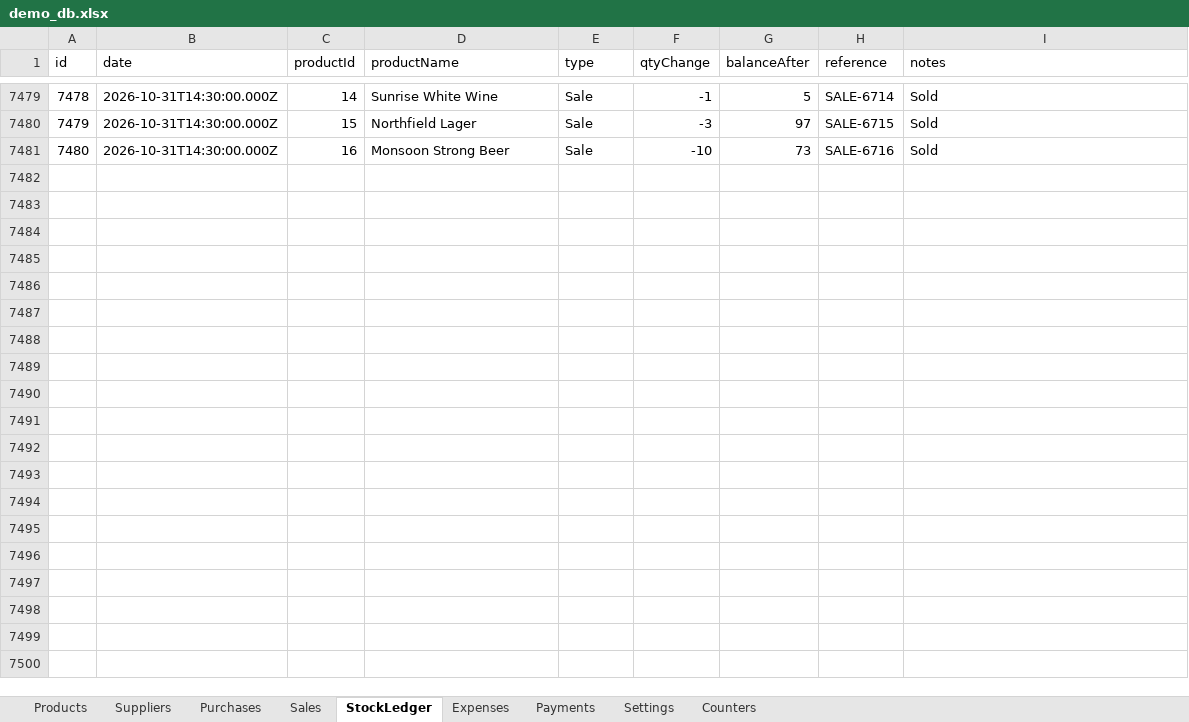
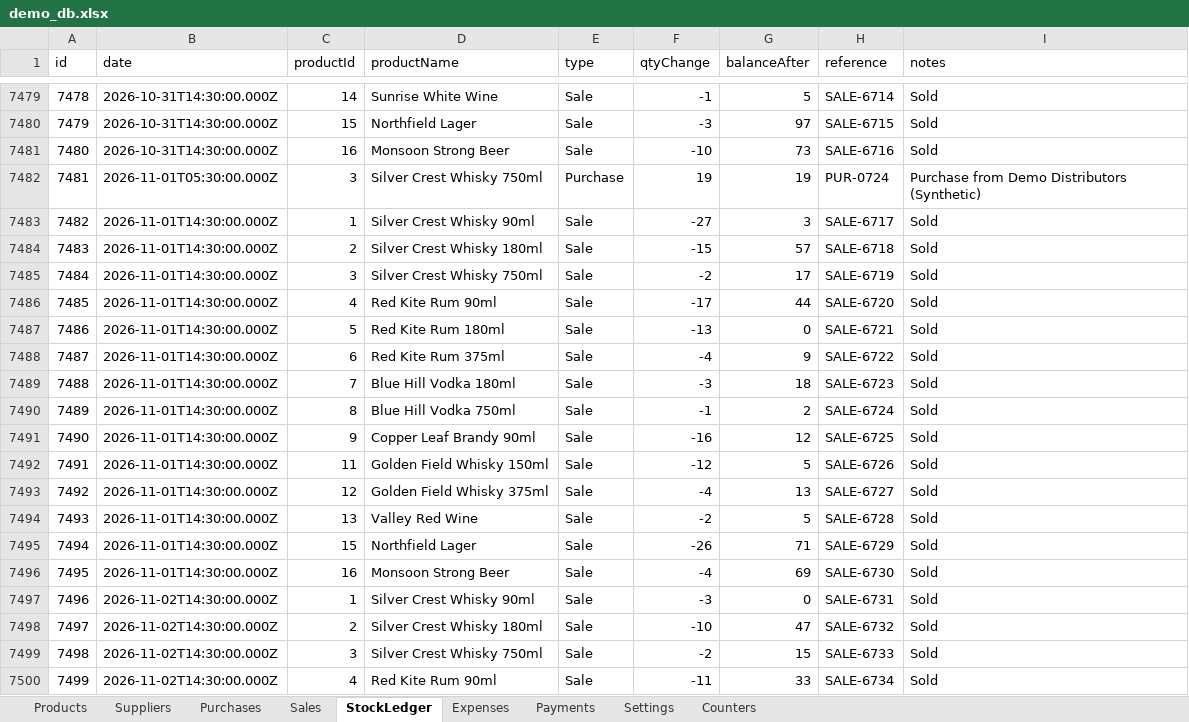
Before and after one commit to ashashree2000/selfsense, an Excel workbook: app/data/demo_db.xlsx, sheet StockLedger, drawn as a sheet; only a part is shown, gaps mark what is left out; values as stored, in another font and other column widths than the file's, no borders; the diff covers the shown part only; the diff names each change by its address in the sheet, - before the commit and + after, or states it on an @@ line.

```diff
--- a/app/data/demo_db.xlsx (sheet StockLedger)
+++ b/app/data/demo_db.xlsx (sheet StockLedger)
+row 7482: 7481 | 2026-11-01T05:30:00.000Z | 3 | Silver Crest Whisky 750ml | Purchase | 19 | 19 | PUR-0724 | Purchase from Demo Distributors (Synthetic)
+row 7483: 7482 | 2026-11-01T14:30:00.000Z | 1 | Silver Crest Whisky 90ml | Sale | -27 | 3 | SALE-6717 | Sold
+row 7484: 7483 | 2026-11-01T14:30:00.000Z | 2 | Silver Crest Whisky 180ml | Sale | -15 | 57 | SALE-6718 | Sold
+row 7485: 7484 | 2026-11-01T14:30:00.000Z | 3 | Silver Crest Whisky 750ml | Sale | -2 | 17 | SALE-6719 | Sold
+row 7486: 7485 | 2026-11-01T14:30:00.000Z | 4 | Red Kite Rum 90ml | Sale | -17 | 44 | SALE-6720 | Sold
+row 7487: 7486 | 2026-11-01T14:30:00.000Z | 5 | Red Kite Rum 180ml | Sale | -13 | 0 | SALE-6721 | Sold
+row 7488: 7487 | 2026-11-01T14:30:00.000Z | 6 | Red Kite Rum 375ml | Sale | -4 | 9 | SALE-6722 | Sold
+row 7489: 7488 | 2026-11-01T14:30:00.000Z | 7 | Blue Hill Vodka 180ml | Sale | -3 | 18 | SALE-6723 | Sold
+row 7490: 7489 | 2026-11-01T14:30:00.000Z | 8 | Blue Hill Vodka 750ml | Sale | -1 | 2 | SALE-6724 | Sold
+row 7491: 7490 | 2026-11-01T14:30:00.000Z | 9 | Copper Leaf Brandy 90ml | Sale | -16 | 12 | SALE-6725 | Sold
+row 7492: 7491 | 2026-11-01T14:30:00.000Z | 11 | Golden Field Whisky 150ml | Sale | -12 | 5 | SALE-6726 | Sold
+row 7493: 7492 | 2026-11-01T14:30:00.000Z | 12 | Golden Field Whisky 375ml | Sale | -4 | 13 | SALE-6727 | Sold
+row 7494: 7493 | 2026-11-01T14:30:00.000Z | 13 | Valley Red Wine | Sale | -2 | 5 | SALE-6728 | Sold
+row 7495: 7494 | 2026-11-01T14:30:00.000Z | 15 | Northfield Lager | Sale | -26 | 71 | SALE-6729 | Sold
+row 7496: 7495 | 2026-11-01T14:30:00.000Z | 16 | Monsoon Strong Beer | Sale | -4 | 69 | SALE-6730 | Sold
+row 7497: 7496 | 2026-11-02T14:30:00.000Z | 1 | Silver Crest Whisky 90ml | Sale | -3 | 0 | SALE-6731 | Sold
+row 7498: 7497 | 2026-11-02T14:30:00.000Z | 2 | Silver Crest Whisky 180ml | Sale | -10 | 47 | SALE-6732 | Sold
+row 7499: 7498 | 2026-11-02T14:30:00.000Z | 3 | Silver Crest Whisky 750ml | Sale | -2 | 15 | SALE-6733 | Sold
+row 7500: 7499 | 2026-11-02T14:30:00.000Z | 4 | Red Kite Rum 90ml | Sale | -11 | 33 | SALE-6734 | Sold
```
Also changed, not shown: 89 added rows elsewhere in this sheet, sheet Sales, sheet Purchases, sheet Payments, sheet Counters, sheet Products, sheet Expenses, 14 other files.
